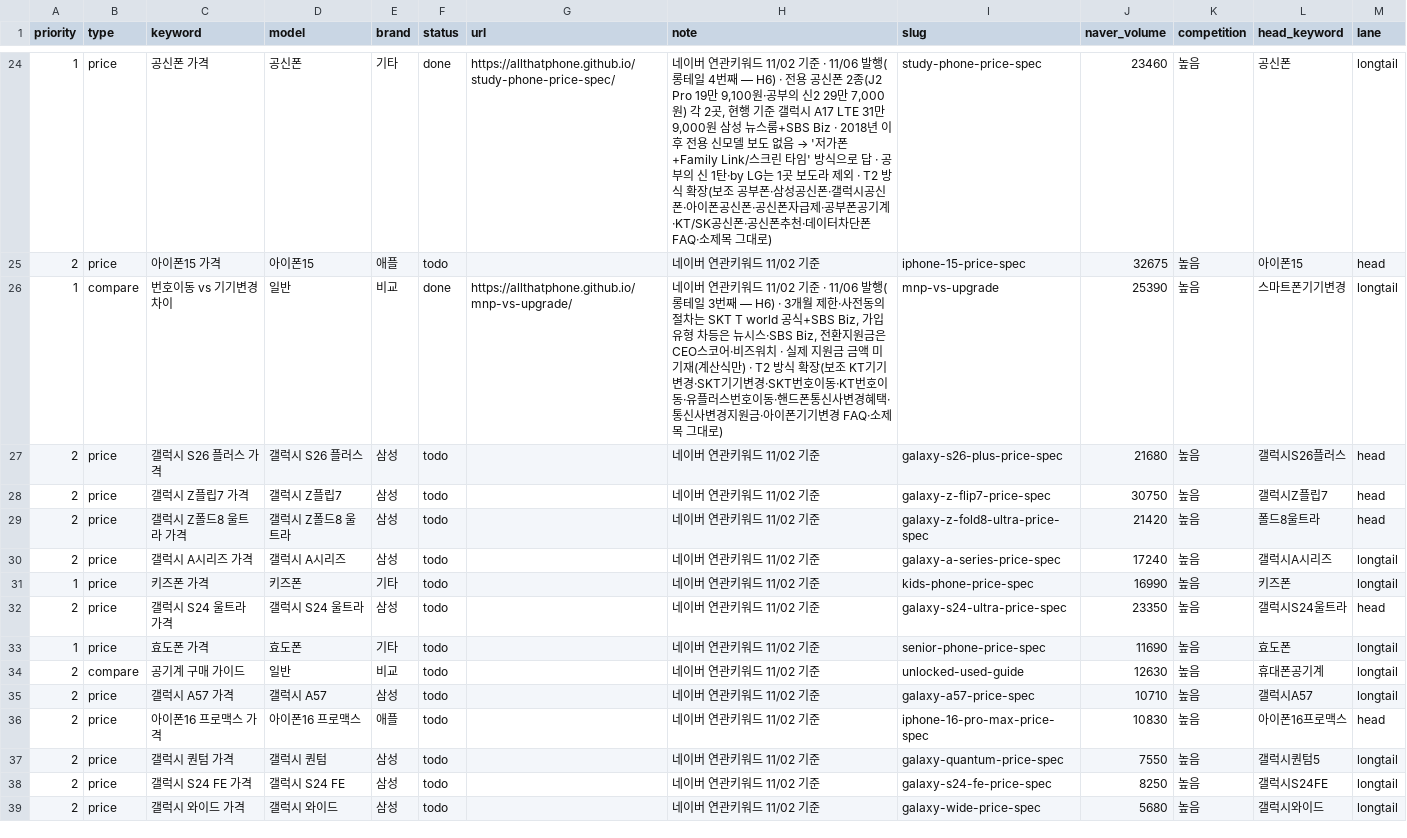
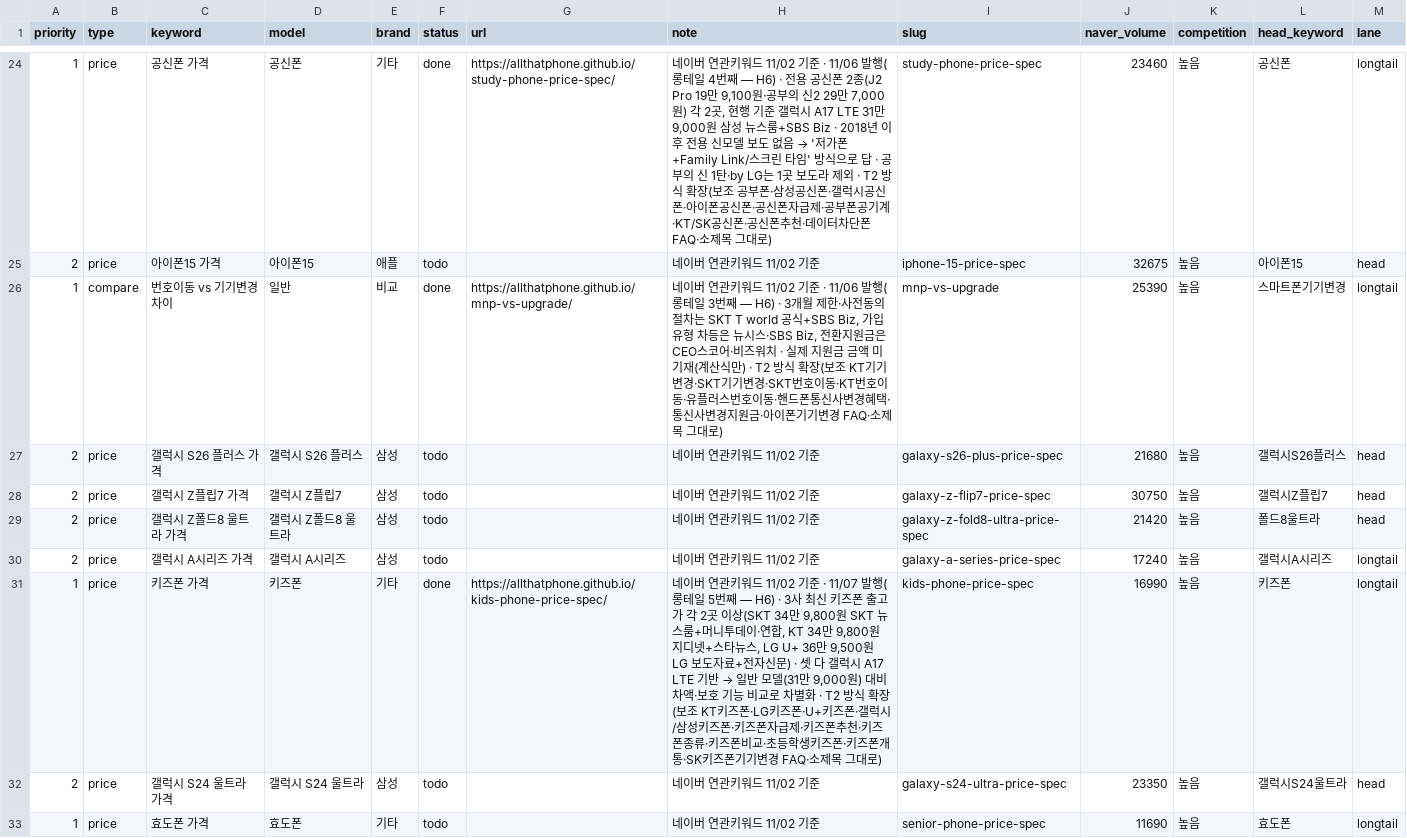
Before and after one commit to allthatphone/allthatphone.github.io, a CSV file: ops/keywords.csv, drawn as a sheet; only a part is shown, gaps mark what is left out; the shorter side is filled out with more unchanged rows.

```diff
--- a/ops/keywords.csv
+++ b/ops/keywords.csv
@@ -30,3 +30,3 @@ priority,type,keyword,model,brand,status,url,note,slug,naver_volume,competition,
 2,price,갤럭시 A시리즈 가격,갤럭시 A시리즈,삼성,todo,,네이버 연관키워드 11/02 기준,galaxy-a-series-price-spec,17240,높음,갤럭시A시리즈,longtail
-1,price,키즈폰 가격,키즈폰,기타,todo,,네이버 연관키워드 11/02 기준,kids-phone-price-spec,16990,높음,키즈폰,longtail
+1,price,키즈폰 가격,키즈폰,기타,done,https://allthatphone.github.io/kids-phone-price-spec/,"네이버 연관키워드 11/02 기준 · 11/07 발행(롱테일 5번째 — H6) · 3사 최신 키즈폰 출고가 각 2곳 이상(SKT 34만 9,800원 SKT 뉴스룸+머니투데이·연합, KT 34만 9,800원 지디넷+스타뉴스, LG U+ 36만 9,500원 LG 보도자료+전자신문) · 셋 다 갤럭시 A17 LTE 기반 → 일반 모델(31만 9,000원) 대비 차액·보호 기능 비교로 차별화 · T2 방식 확장(보조 KT키즈폰·LG키즈폰·U+키즈폰·갤럭시/삼성키즈폰·키즈폰자급제·키즈폰추천·키즈폰종류·키즈폰비교·초등학생키즈폰·키즈폰개통·SK키즈폰기기변경 FAQ·소제목 그대로)",kids-phone-price-spec,16990,높음,키즈폰,longtail
 2,price,갤럭시 S24 울트라 가격,갤럭시 S24 울트라,삼성,todo,,네이버 연관키워드 11/02 기준,galaxy-s24-ultra-price-spec,23350,높음,갤럭시S24울트라,head
```
Also changed, not shown: 2 other files.
